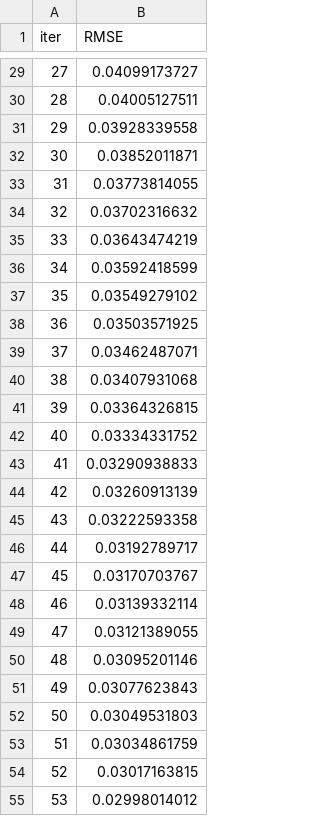
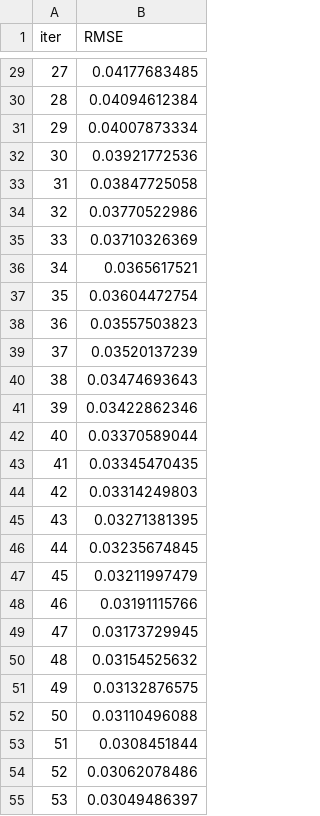
Before and after one commit to Parasshirishvaidya/NutriGoal-AI-Powered-Personalized-Diet-Planner, a TSV file: catboost_info/learn_error.tsv, drawn as a sheet; only a part is shown, gaps mark what is left out; the diff covers the shown part only.

```diff
--- a/catboost_info/learn_error.tsv
+++ b/catboost_info/learn_error.tsv
@@ -29,27 +29,27 @@ iter	RMSE
-27	0.04099173727
-28	0.04005127511
-29	0.03928339558
-30	0.03852011871
-31	0.03773814055
-32	0.03702316632
-33	0.03643474219
-34	0.03592418599
-35	0.03549279102
-36	0.03503571925
-37	0.03462487071
-38	0.03407931068
-39	0.03364326815
-40	0.03334331752
-41	0.03290938833
-42	0.03260913139
-43	0.03222593358
-44	0.03192789717
-45	0.03170703767
-46	0.03139332114
-47	0.03121389055
-48	0.03095201146
-49	0.03077623843
-50	0.03049531803
-51	0.03034861759
-52	0.03017163815
-53	0.02998014012
+27	0.04177683485
+28	0.04094612384
+29	0.04007873334
+30	0.03921772536
+31	0.03847725058
+32	0.03770522986
+33	0.03710326369
+34	0.0365617521
+35	0.03604472754
+36	0.03557503823
+37	0.03520137239
+38	0.03474693643
+39	0.03422862346
+40	0.03370589044
+41	0.03345470435
+42	0.03314249803
+43	0.03271381395
+44	0.03235674845
+45	0.03211997479
+46	0.03191115766
+47	0.03173729945
+48	0.03154525632
+49	0.03132876575
+50	0.03110496088
+51	0.0308451844
+52	0.03062078486
+53	0.03049486397
```
Also changed, not shown: 173 edited cells elsewhere in this file, catboost_info/time_left.tsv, src/nutrigoal/datasets/dataset1_filtering_done.csv, 13 other files.
